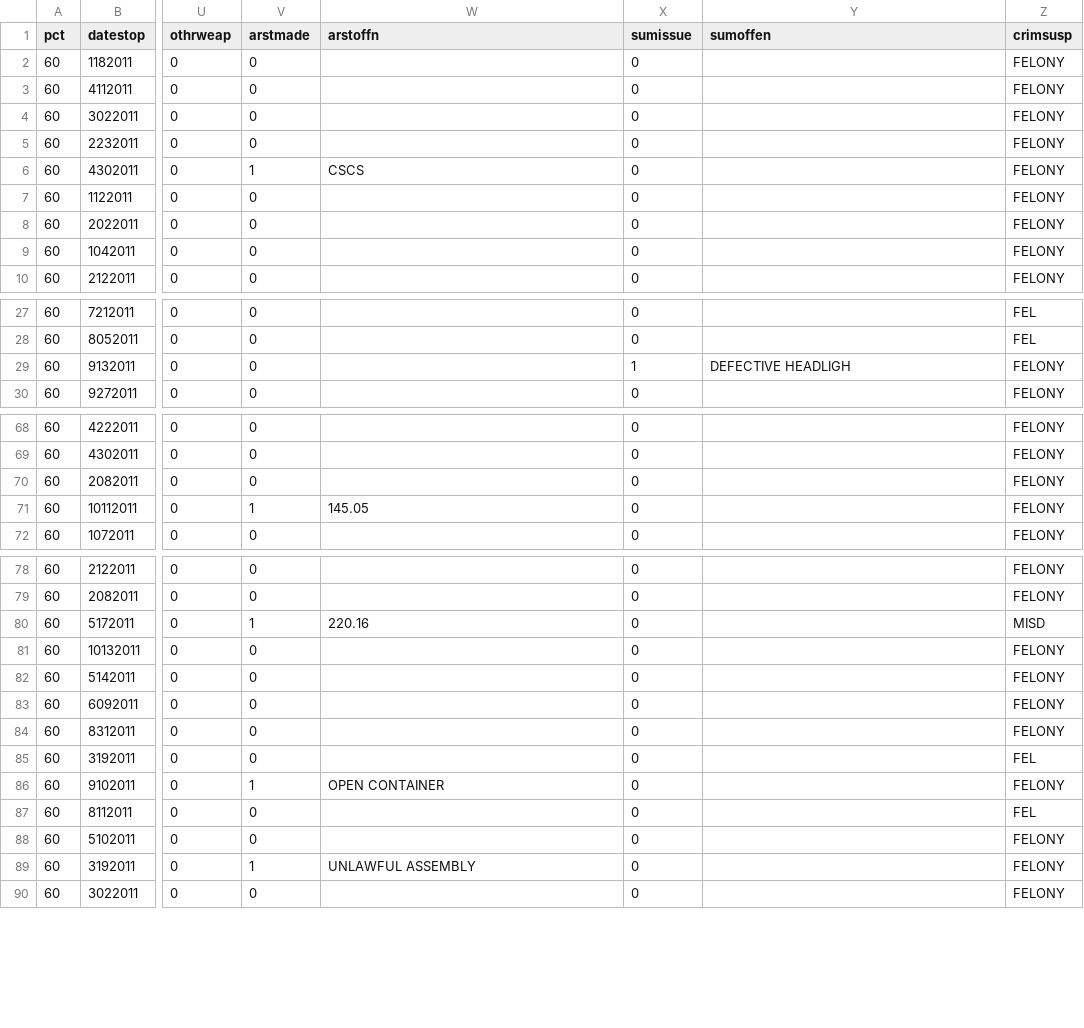
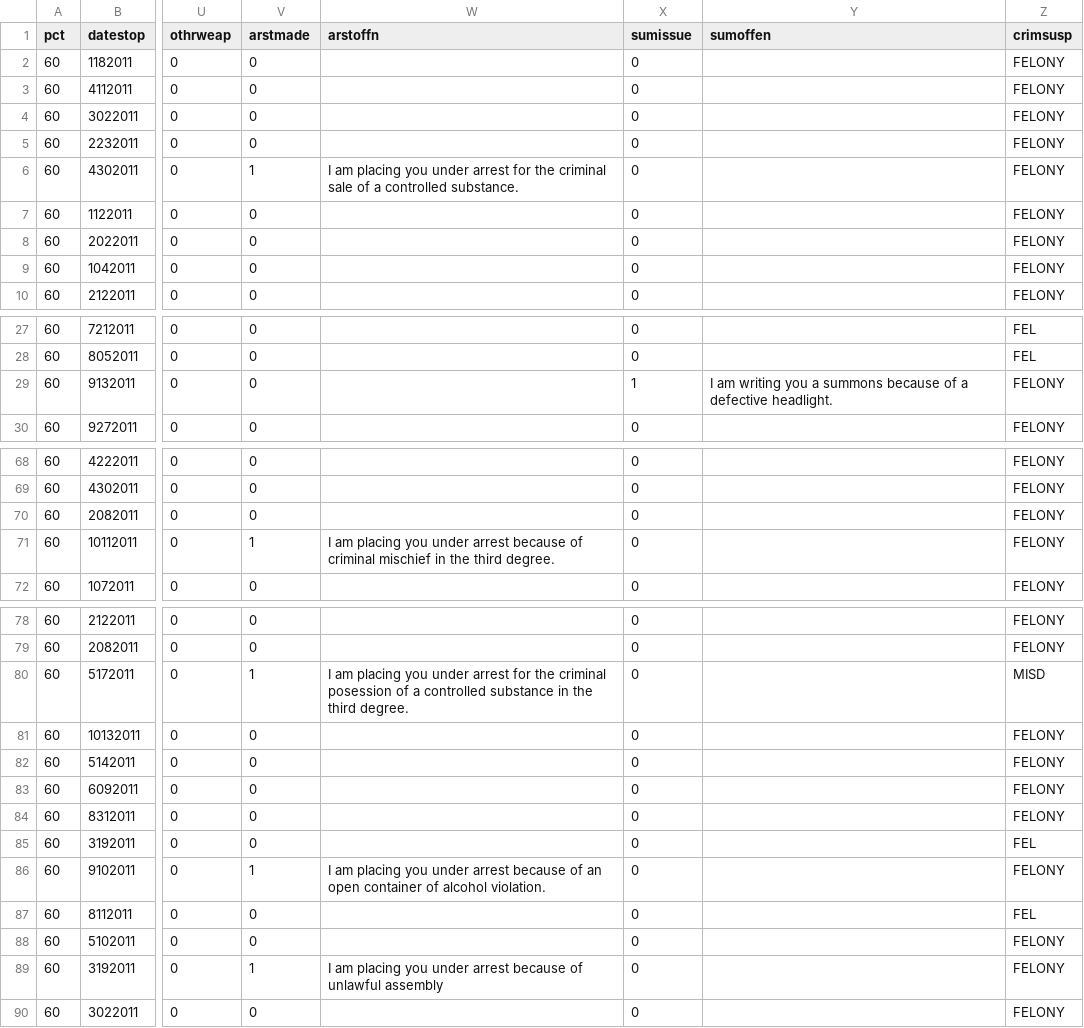
Before and after one commit to luisdaniel/StopAndFrisk, a CSV file: data/multipleStops.csv, drawn as a sheet; only a part is shown, gaps mark what is left out; the diff covers the shown part only; the diff names each change by its address in the sheet, - before the commit and + after, or states it on an @@ line.

```diff
--- a/data/multipleStops.csv
+++ b/data/multipleStops.csv
-W6 (arstoffn): CSCS
+W6 (arstoffn): I am placing you under arrest for the criminal sale of a controlled substance.
-Y29 (sumoffen): DEFECTIVE HEADLIGH
+Y29 (sumoffen): I am writing you a summons because of a defective headlight.
-W71 (arstoffn): 145.05
+W71 (arstoffn): I am placing you under arrest because of criminal mischief in the third degree.
-W80 (arstoffn): 220.16
+W80 (arstoffn): I am placing you under arrest for the criminal posession of a controlled substance in the third degree.
-W86 (arstoffn): OPEN CONTAINER
+W86 (arstoffn): I am placing you under arrest because of an open container of alcohol violation.
-W89 (arstoffn): UNLAWFUL ASSEMBLY
+W89 (arstoffn): I am placing you under arrest because of unlawful assembly
```
Also changed, not shown: 3 edited cells elsewhere in this file, 2 other files.
